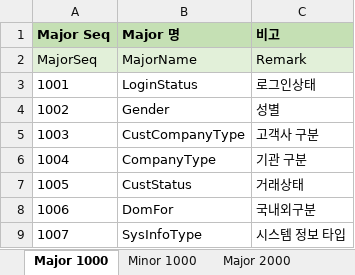
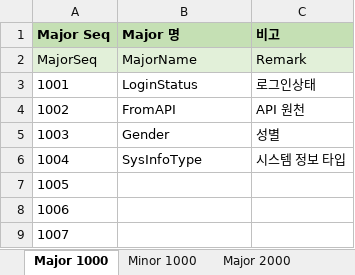
Before and after one commit to minjunjang94/DataDiva_Database, an Excel workbook: 2. 데이터 정의자료/기타코드Info.xlsx, sheet Major 1000, drawn as a sheet; values as stored, in another font and other column widths than the file's, no borders; removed rows and columns are numbered as before the commit, all else as after; the diff names each change by its address in the sheet, - before the commit and + after, or states it on an @@ line.

```diff
--- a/2. 데이터 정의자료/기타코드Info.xlsx (sheet Major 1000)
+++ b/2. 데이터 정의자료/기타코드Info.xlsx (sheet Major 1000)
+row 4: 1002 | FromAPI | API 원천
@@ column A (Major Seq) renumbered between rows 5 and 6 @@
-row 5: 1003 | CustCompanyType | 고객사 구분
-row 6: 1004 | CompanyType | 기관 구분
-row 7: 1005 | CustStatus | 거래상태
-row 8: 1006 | DomFor | 국내외구분
+row 7: 1005
+row 8: 1006
+row 9: 1007
```
Also changed, not shown: sheet Minor 1000, sheet Minor 2000, sheet Major 2000, 2. 데이터 정의자료/테이블명세서.xlsx, 12 other files.
